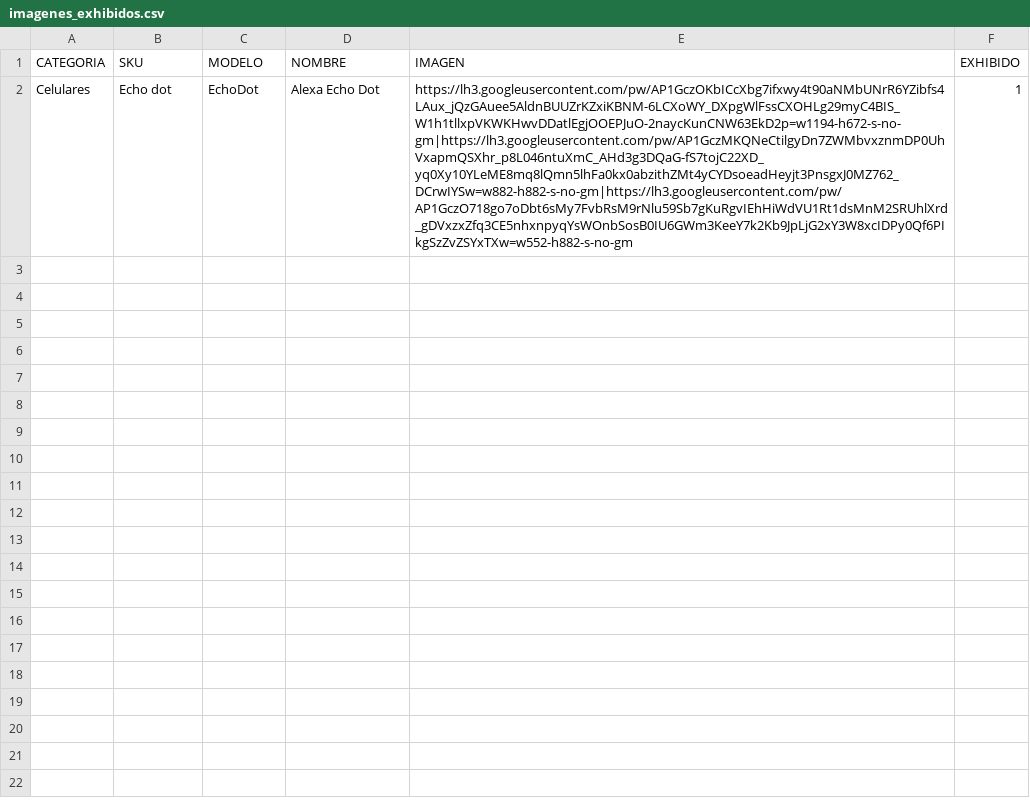
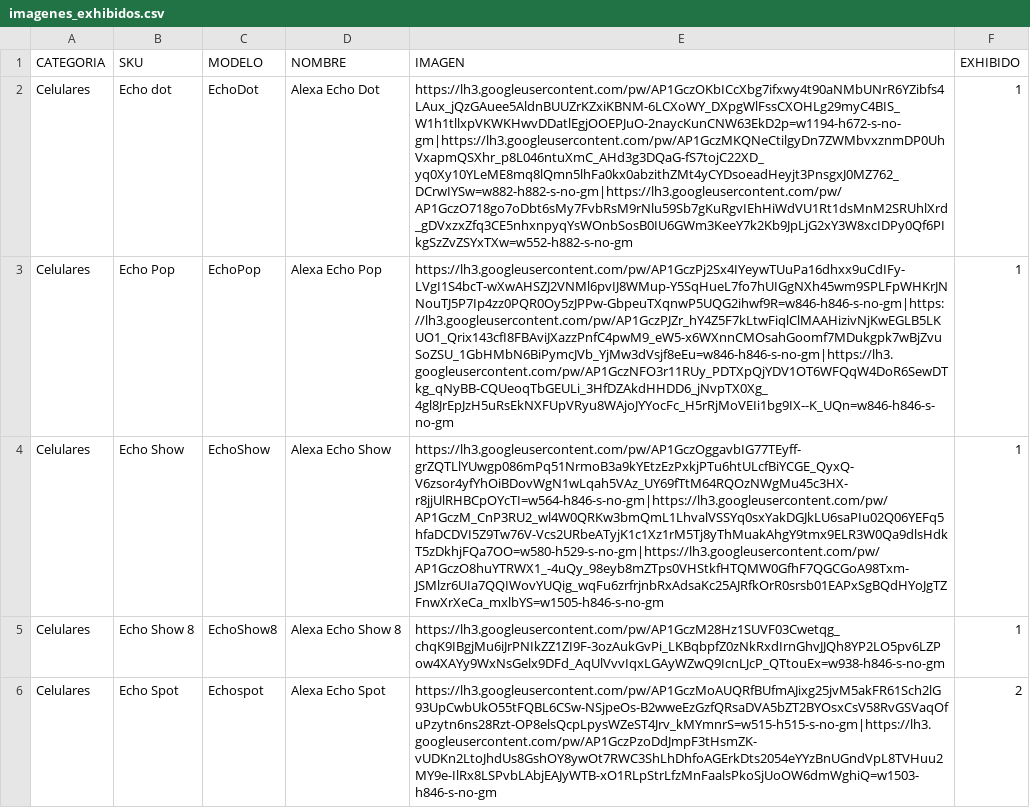
Before and after one commit to aksohay88-boop/ElectroShop, a CSV file: imagenes_exhibidos.csv, drawn as a sheet; the diff names each change by its address in the sheet, - before the commit and + after, or states it on an @@ line.

Commit message:
imagesnew

```diff
--- a/imagenes_exhibidos.csv
+++ b/imagenes_exhibidos.csv
+row 3: Celulares | Echo Pop | EchoPop | Alexa Echo Pop | https://lh3.googleusercontent.com/pw/AP1GczPj2Sx4IYeywTUuPa16dhxx9uCdIFy-LVgI1S4bcT-wXwAHSZJ2VNMl6pvIJ8WMup-Y5SqHueL7fo7hUIGgNXh45wm9SPLFpWHKrJNNouTJ5P7Ip4zz0PQR0Oy5zJPPw-GbpeuTXqnwP5UQG2ihwf9R=w846-h846-s-no-gm|https://lh3.googleusercontent.com/pw/AP1GczPJZr_hY4Z5F7kLtwFiqlClMAAHizivNjKwEGLB5LKUO1_Qrix143cfI8FBAviJXazzPnfC4pwM9_eW5-x6WXnnCMOsahGoomf7MDukgpk7wBjZvuSoZSU_1GbHMbN6BiPymcJVb_YjMw3dVsjf8eEu=w846-h846-s-no-gm|https://lh3.googleusercontent.com/pw/AP1GczNFO3r11RUy_PDTXpQjYDV1OT6WFQqW4DoR6SewDTkg_qNyBB-CQUeoqTbGEULi_3HfDZAkdHHDD6_jNvpTX0Xg_4gl8JrEpJzH5uRsEkNXFUpVRyu8WAjoJYYocFc_H5rRjMoVEIi1bg9IX--K_UQn=w846-h846-s-no-gm | 1
+row 4: Celulares | Echo Show | EchoShow | Alexa Echo Show | https://lh3.googleusercontent.com/pw/AP1GczOggavbIG77TEyff-grZQTLlYUwgp086mPq51NrmoB3a9kYEtzEzPxkjPTu6htULcfBiYCGE_QyxQ-V6zsor4yfYhOiBDovWgN1wLqah5VAz_UY69fTtM64RQOzNWgMu45c3HX-r8jjUlRHBCpOYcTI=w564-h846-s-no-gm|https://lh3.googleusercontent.com/pw/AP1GczM_CnP3RU2_wl4W0QRKw3bmQmL1LhvalVSSYq0sxYakDGJkLU6saPIu02Q06YEFq5hfaDCDVI5Z9Tw76V-Vcs2URbeATyjK1c1Xz1rM5Tj8yThMuakAhgY9tmx9ELR3W0Qa9dlsHdkT5zDkhjFQa7OO=w580-h529-s-no-gm|https://lh3.googleusercontent.com/pw/AP1GczO8huYTRWX1_-4uQy_98eyb8mZTps0VHStkfHTQMW0GfhF7QGCGoA98Txm-JSMlzr6UIa7QQIWovYUQig_wqFu6zrfrjnbRxAdsaKc25AJRfkOrR0srsb01EAPxSgBQdHYoJgTZFnwXrXeCa_mxlbYS=w1505-h846-s-no-gm | 1
+row 5: Celulares | Echo Show 8 | EchoShow8 | Alexa Echo Show 8 | https://lh3.googleusercontent.com/pw/AP1GczM28Hz1SUVF03Cwetqg_chqK9IBgjMu6iJrPNIkZZ1ZI9F-3ozAukGvPi_LKBqbpfZ0zNkRxdIrnGhvJJQh8YP2LO5pv6LZPow4XAYy9WxNsGelx9DFd_AqUlVvvIqxLGAyWZwQ9IcnLJcP_QTtouEx=w938-h846-s-no-gm | 1
+row 6: Celulares | Echo Spot | Echospot | Alexa Echo Spot | https://lh3.googleusercontent.com/pw/AP1GczMoAUQRfBUfmAJixg25jvM5akFR61Sch2lG93UpCwbUkO55tFQBL6CSw-NSjpeOs-B2wweEzGzfQRsaDVA5bZT2BYOsxCsV58RvGSVaqOfuPzytn6ns28Rzt-OP8elsQcpLpysWZeST4Jrv_kMYmnrS=w515-h515-s-no-gm|https://lh3.googleusercontent.com/pw/AP1GczPzoDdJmpF3tHsmZK-vUDKn2LtoJhdUs8GshOY8ywOt7RWC3ShLhDhfoAGErkDts2054eYYzBnUGndVpL8TVHuu2MY9e-IlRx8LSPvbLAbjEAJyWTB-xO1RLpStrLfzMnFaalsPkoSjUoOW6dmWghiQ=w1503-h846-s-no-gm | 2
```
